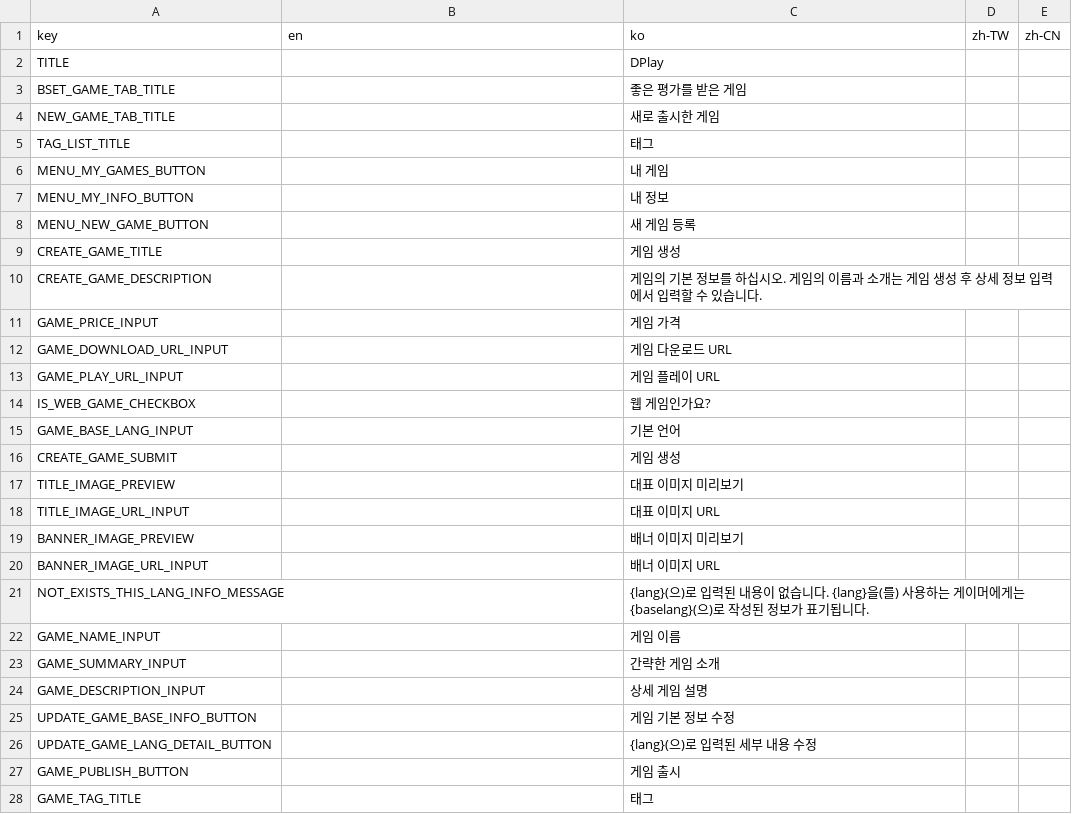
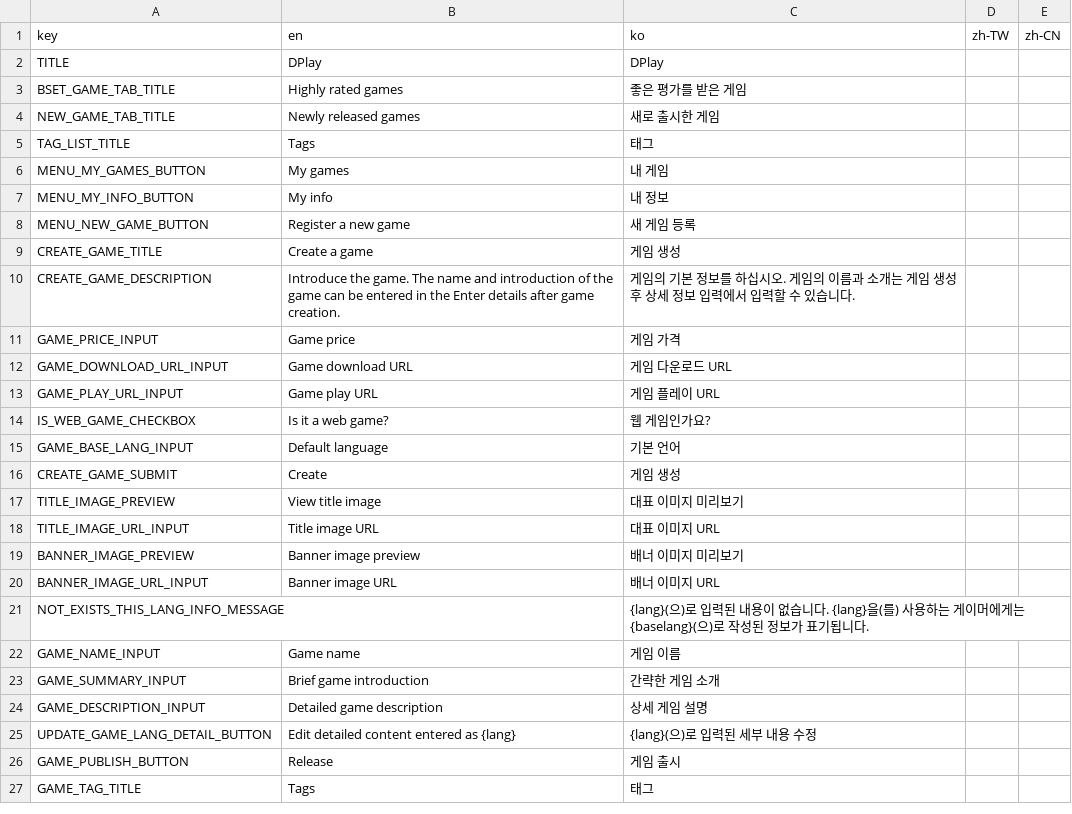
Before and after one commit to DPlayGames/dplay.games, a CSV file: DPlayGames/R/text.csv, drawn as a sheet; only a part is shown; the diff covers the shown part only.

```diff
--- a/DPlayGames/R/text.csv
+++ b/DPlayGames/R/text.csv
@@ -1,28 +1,27 @@
 key,en,ko,zh-TW,zh-CN,,,,,,,,,,,,,,,
-TITLE,,DPlay,,,,,,,,,,,,,,,,,
-BSET_GAME_TAB_TITLE,,좋은 평가를 받은 게임,,,,,,,,,,,,,,,,,
-NEW_GAME_TAB_TITLE,,새로 출시한 게임,,,,,,,,,,,,,,,,,
-TAG_LIST_TITLE,,태그,,,,,,,,,,,,,,,,,
-MENU_MY_GAMES_BUTTON,,내 게임,,,,,,,,,,,,,,,,,
-MENU_MY_INFO_BUTTON,,내 정보,,,,,,,,,,,,,,,,,
-MENU_NEW_GAME_BUTTON,,새 게임 등록,,,,,,,,,,,,,,,,,
-CREATE_GAME_TITLE,,게임 생성,,,,,,,,,,,,,,,,,
-CREATE_GAME_DESCRIPTION,,게임의 기본 정보를 하십시오. 게임의 이름과 소개는 게임 생성 후 상세 정보 입력에서 입력할 수 있습니다.,,,,,,,,,,,,,,,,,
-GAME_PRICE_INPUT,,게임 가격,,,,,,,,,,,,,,,,,
-GAME_DOWNLOAD_URL_INPUT,,게임 다운로드 URL,,,,,,,,,,,,,,,,,
-GAME_PLAY_URL_INPUT,,게임 플레이 URL,,,,,,,,,,,,,,,,,
-IS_WEB_GAME_CHECKBOX,,웹 게임인가요?,,,,,,,,,,,,,,,,,
-GAME_BASE_LANG_INPUT,,기본 언어,,,,,,,,,,,,,,,,,
-CREATE_GAME_SUBMIT,,게임 생성,,,,,,,,,,,,,,,,,
-TITLE_IMAGE_PREVIEW,,대표 이미지 미리보기,,,,,,,,,,,,,,,,,
-TITLE_IMAGE_URL_INPUT,,대표 이미지 URL,,,,,,,,,,,,,,,,,
-BANNER_IMAGE_PREVIEW,,배너 이미지 미리보기,,,,,,,,,,,,,,,,,
-BANNER_IMAGE_URL_INPUT,,배너 이미지 URL,,,,,,,,,,,,,,,,,
+TITLE,DPlay,DPlay,,,,,,,,,,,,,,,,,
+BSET_GAME_TAB_TITLE,Highly rated games,좋은 평가를 받은 게임,,,,,,,,,,,,,,,,,
+NEW_GAME_TAB_TITLE,Newly released games,새로 출시한 게임,,,,,,,,,,,,,,,,,
+TAG_LIST_TITLE,Tags,태그,,,,,,,,,,,,,,,,,
+MENU_MY_GAMES_BUTTON,My games,내 게임,,,,,,,,,,,,,,,,,
+MENU_MY_INFO_BUTTON,My info,내 정보,,,,,,,,,,,,,,,,,
+MENU_NEW_GAME_BUTTON,Register a new game,새 게임 등록,,,,,,,,,,,,,,,,,
+CREATE_GAME_TITLE,Create a game,게임 생성,,,,,,,,,,,,,,,,,
+CREATE_GAME_DESCRIPTION,Introduce the game. The name and introduction of the game can be entered in the Enter details after game creation.,게임의 기본 정보를 하십시오. 게임의 이름과 소개는 게임 생성 후 상세 정보 입력에서 입력할 수 있습니다.,,,,,,,,,,,,,,,,,
+GAME_PRICE_INPUT,Game price,게임 가격,,,,,,,,,,,,,,,,,
+GAME_DOWNLOAD_URL_INPUT,Game download URL,게임 다운로드 URL,,,,,,,,,,,,,,,,,
+GAME_PLAY_URL_INPUT,Game play URL,게임 플레이 URL,,,,,,,,,,,,,,,,,
+IS_WEB_GAME_CHECKBOX,Is it a web game?,웹 게임인가요?,,,,,,,,,,,,,,,,,
+GAME_BASE_LANG_INPUT,Default language,기본 언어,,,,,,,,,,,,,,,,,
+CREATE_GAME_SUBMIT,Create,게임 생성,,,,,,,,,,,,,,,,,
+TITLE_IMAGE_PREVIEW,View title image,대표 이미지 미리보기,,,,,,,,,,,,,,,,,
+TITLE_IMAGE_URL_INPUT,Title image URL,대표 이미지 URL,,,,,,,,,,,,,,,,,
+BANNER_IMAGE_PREVIEW,Banner image preview,배너 이미지 미리보기,,,,,,,,,,,,,,,,,
+BANNER_IMAGE_URL_INPUT,Banner image URL,배너 이미지 URL,,,,,,,,,,,,,,,,,
 NOT_EXISTS_THIS_LANG_INFO_MESSAGE,,{lang}(으)로 입력된 내용이 없습니다. {lang}을(를) 사용하는 게이머에게는 {baselang}(으)로 작성된 정보가 표기됩니다.,,,,,,,,,,,,,,,,,
-GAME_NAME_INPUT,,게임 이름,,,,,,,,,,,,,,,,,
-GAME_SUMMARY_INPUT,,간략한 게임 소개,,,,,,,,,,,,,,,,,
-GAME_DESCRIPTION_INPUT,,상세 게임 설명,,,,,,,,,,,,,,,,,
-UPDATE_GAME_BASE_INFO_BUTTON,,게임 기본 정보 수정,,,,,,,,,,,,,,,,,
-UPDATE_GAME_LANG_DETAIL_BUTTON,,{lang}(으)로 입력된 세부 내용 수정,,,,,,,,,,,,,,,,,
-GAME_PUBLISH_BUTTON,,게임 출시,,,,,,,,,,,,,,,,,
-GAME_TAG_TITLE,,태그,,,,,,,,,,,,,,,,,
+GAME_NAME_INPUT,Game name,게임 이름,,,,,,,,,,,,,,,,,
+GAME_SUMMARY_INPUT,Brief game introduction,간략한 게임 소개,,,,,,,,,,,,,,,,,
+GAME_DESCRIPTION_INPUT,Detailed game description,상세 게임 설명,,,,,,,,,,,,,,,,,
+UPDATE_GAME_LANG_DETAIL_BUTTON,Edit detailed content entered as {lang},{lang}(으)로 입력된 세부 내용 수정,,,,,,,,,,,,,,,,,
+GAME_PUBLISH_BUTTON,Release,게임 출시,,,,,,,,,,,,,,,,,
+GAME_TAG_TITLE,Tags,태그,,,,,,,,,,,,,,,,,
```
Also changed, not shown: 14 added rows and 5 edited cells elsewhere in this file, 10 other files.
